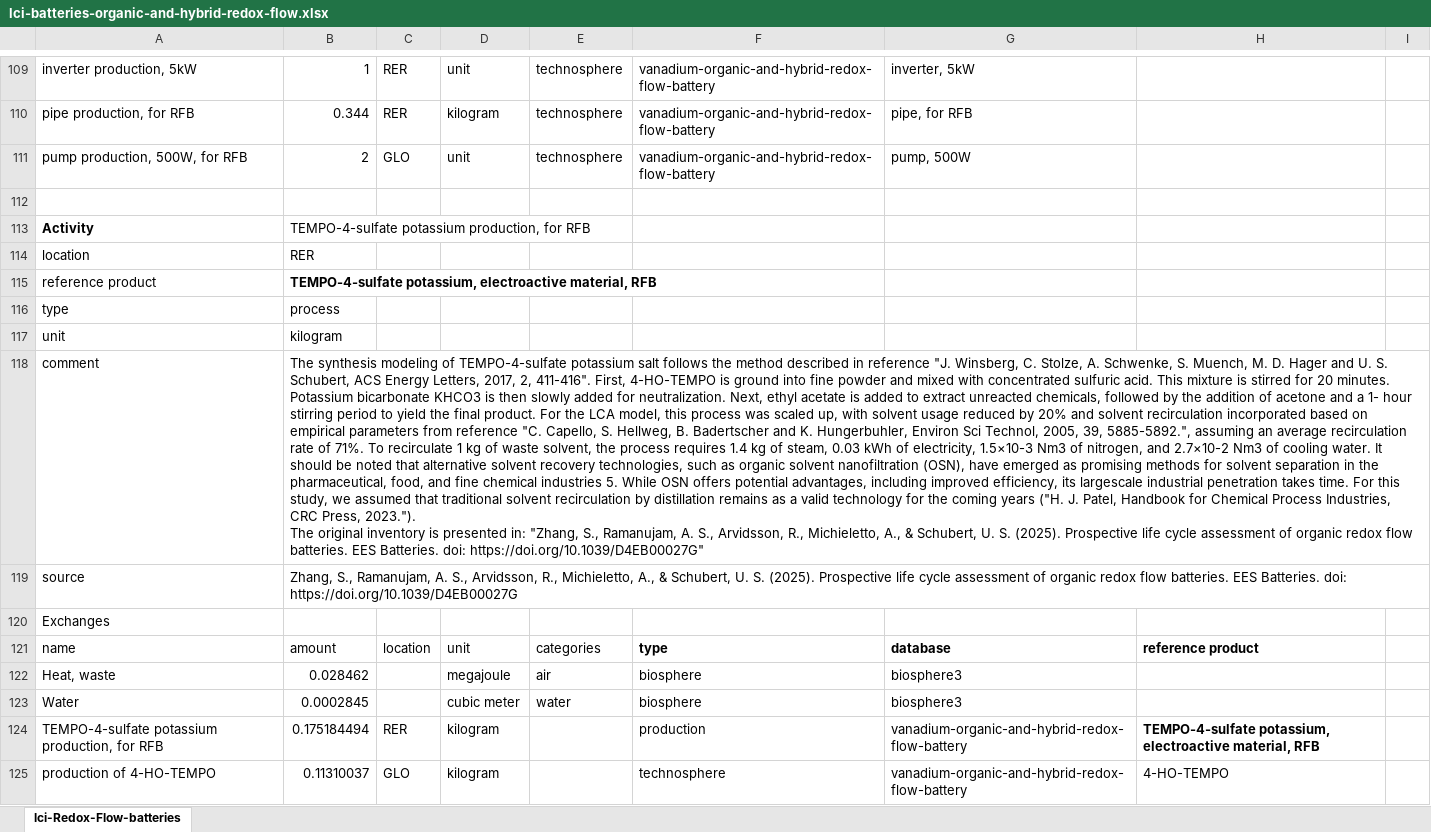
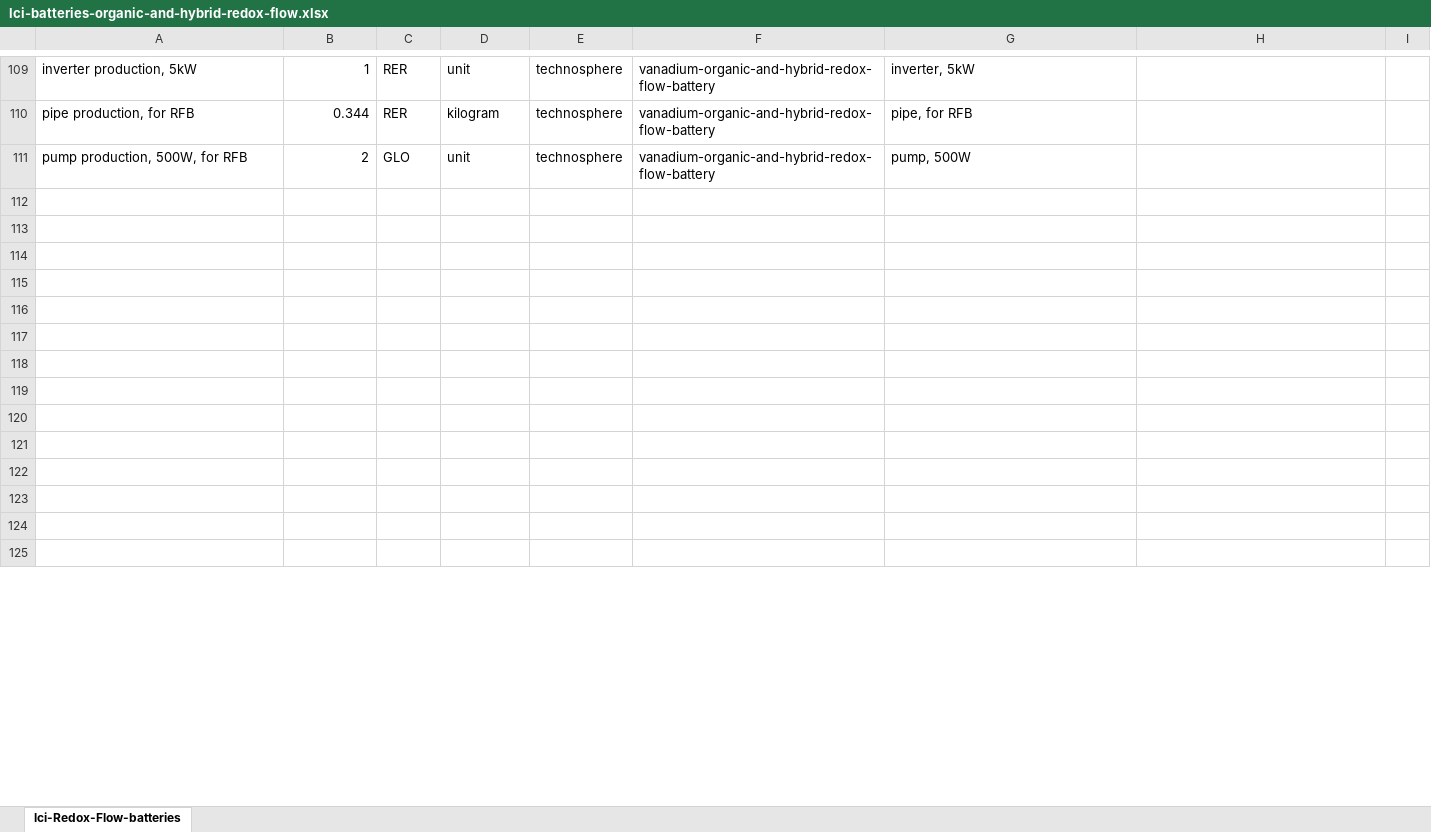
Before and after one commit to polca/premise, an Excel workbook: premise/data/additional_inventories/lci-batteries-organic-and-hybrid-redox-flow.xlsx, sheet lci-Redox-Flow-batteries, drawn as a sheet; only a part is shown, gaps mark what is left out; values as stored, in another font and other column widths than the file's, no borders; ↵ is a line break in a cell; the diff covers the shown part only; the diff names each change by its address in the sheet, - before the commit and + after, or states it on an @@ line.

Commit message:
fix(inventory): reconcile hybrid catholyte sulfation and separation
The TEMPO-sulfate inventory combined near-stoichiometric acid/base feeds
with a citation to an excess-acid laboratory synthesis. Winsberg 2017 SI
uses 5 g TEMPOL, 35 mL concentrated sulfuric acid and 145.31 g KHCO3 for
7.83 g recovered product. No acid recovery was documented to justify the
old net-dose substitution. Rebuild the route on that source output basis,
retaining the existing activity output and all battery/service quantities.

Use an explicit 96% acid/1.84 kg/L reference with assay sensitivity. Keep
the existing 20% organic-solvent reduction and 71% recycle as prospective
assumptions. Match fresh solvent with net solvent waste; account for acid
stock water, reaction water, salts, lost product and neutralization CO2.
Separate noncombustible salts to an underground-deposit proxy from the
small organic product loss sent to chemical-waste incineration. No
byproduct/recovery credit. Technical-carbon fossil origin and actual
waste treatment remain declared assumptions, not measured plant facts.

Recalculate empirical solvent-recovery utilities; add an explicit aqueous
evaporation reference, condensate treatment and matched cooling/N2 flows.
Heating efficiency, vacuum/auxiliary power, heat recovery and residue fates
remain engineering assumptions. These source-route results are not a
measured commercial-factory footprint or a proven future process design.

Only the existing supplemental RFB workbook changes. Its formula-free
activity block is relocated to add rows without shifting other cells.
No native, runtime, YAML, market-share or indicator edits.

Validation: exact no-write import/XML scope; all six reaction elements and
foreground mass balance; 72 supplier checks and 36 air-flow checks over 18
available versions/models (standard backward waste-market aggregation for
3.6); full-network EF LCIA and 11 sensitivity cases with independent
forward solves. Clean cumulative uncached build follows this commit.

Sources: https://doi.org/10.1021/acsenergylett.6b00655
https://acs.figshare.com/ndownloader/files/7415704
https://www.vwr.com/uk/en/product/782725/sulphuric-acid-95-97-gpr-rectapur
https://nistdigitalarchives.contentdm.oclc.org/digital/api/collection/p16009coll6/id/132609/download

```diff
--- a/premise/data/additional_inventories/lci-batteries-organic-and-hybrid-redox-flow.xlsx (sheet lci-Redox-Flow-batteries)
+++ b/premise/data/additional_inventories/lci-batteries-organic-and-hybrid-redox-flow.xlsx (sheet lci-Redox-Flow-batteries)
-row 113: Activity | TEMPO-4-sulfate potassium production, for RFB
+row 113: (empty)
-row 114: location | RER
+row 114: (empty)
-row 115: reference product | TEMPO-4-sulfate potassium, electroactive material, RFB
+row 115: (empty)
-row 116: type | process
+row 116: (empty)
-row 117: unit | kilogram
+row 117: (empty)
-row 118: comment | The synthesis modeling of TEMPO-4-sulfate potassium salt follows the method described in reference "J. Winsberg, C. Stolze, A. Schwenke, S. Muench, M. D. Hager and U. S. Schubert, ACS Energy Letters, 2017, 2, 411-416". First, 4-HO-TEMPO is ground into fine powder and mixed with concentrated sulfuric acid. This mixture is stirred for 20 minutes. Potassium bicarbonate KHCO3 is then slowly added for neutralization. Next, ethyl acetate is added to extract unreacted chemicals, followed by the addition of acetone and a 1- hour stirring period to yield the final product. For the LCA model, this process was scaled up, with solvent usage reduced by 20% and solvent recirculation incorporated based on empirical parameters from reference "C. Capello, S. Hellweg, B. Badertscher and K. Hungerbuhler, Environ Sci Technol, 2005, 39, 5885-5892.", assuming an average recirculation rate of 71%. To recirculate 1 kg of waste solvent, the process requires 1.4 kg of steam, 0.03 kWh of electricity, 1.5×10-3 Nm3 of nitrogen, and 2.7×10-2 Nm3 of cooling water. It should be noted that alternative solvent recovery technologies, such as organic solvent nanofiltration (OSN), have emerged as promising methods for solvent separation in the pharmaceutical, food, and fine chemical industries 5. While OSN offers potential advantages, including improved efficiency, its largescale industrial penetration takes time. For this study, we assumed that traditional solvent recirculation by distillation remains as a valid technology for the coming years ("H. J. Patel, Handbook for Chemical Process Industries, CRC Press, 2023."). ↵ The original inventory is presented in: "Zhang, S., Ramanujam, A. S., Arvidsson, R., Michieletto, A., & Schubert, U. S. (2025). Prospective life cycle assessment of organic redox flow batteries. EES Batteries. doi: https://doi.org/10.1039/D4EB00027G"
+row 118: (empty)
-row 119: source | Zhang, S., Ramanujam, A. S., Arvidsson, R., Michieletto, A., & Schubert, U. S. (2025). Prospective life cycle assessment of organic redox flow batteries. EES Batteries. doi: https://doi.org/10.1039/D4EB00027G
+row 119: (empty)
-A120: Exchanges
+A120: (empty)
-row 121: name | amount | location | unit | categories | type | database | reference product
+row 121: (empty)
-row 122: Heat, waste | 0.028462 |  | megajoule | air | biosphere | biosphere3
+row 122: (empty)
-row 123: Water | 0.0002845 |  | cubic meter | water | biosphere | biosphere3
+row 123: (empty)
-row 124: TEMPO-4-sulfate potassium production, for RFB | 0.175184494 | RER | kilogram |  | production | vanadium-organic-and-hybrid-redox-flow-battery | TEMPO-4-sulfate potassium, electroactive material, RFB
+row 124: (empty)
-row 125: production of 4-HO-TEMPO | 0.11310037 | GLO | kilogram |  | technosphere | vanadium-organic-and-hybrid-redox-flow-battery | 4-HO-TEMPO
+row 125: (empty)
```
Also changed, not shown: 34 added rows and 84 edited cells elsewhere in this sheet.
